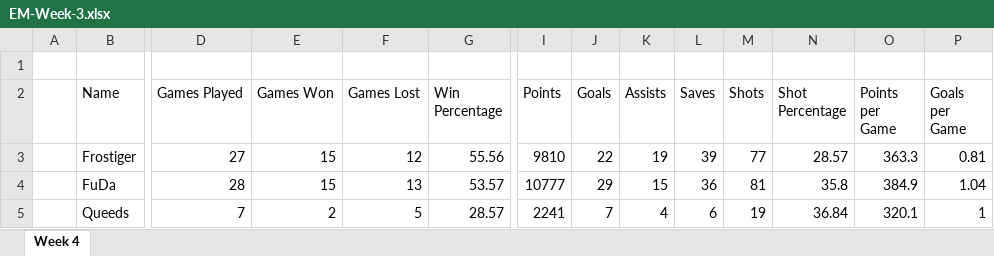
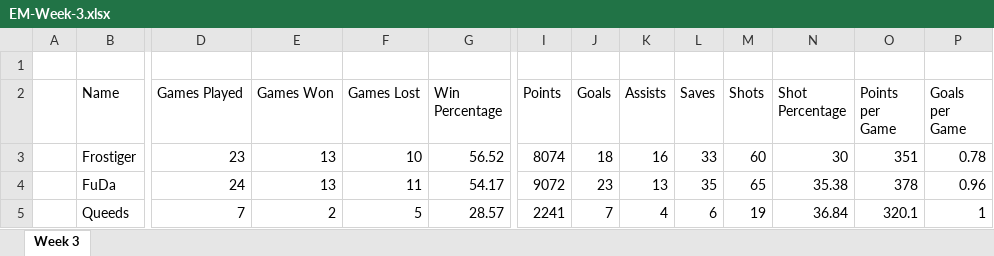
Before and after one commit to MikeMull10/Electric-Mayhem-Bot, an Excel workbook: EM-Week-3.xlsx, sheet Week 3, drawn as a sheet; only a part is shown, gaps mark what is left out; values as stored, in another font and other column widths than the file's, no borders; table styles not drawn; the diff covers the shown part only; the diff names each change by its address in the sheet, - before the commit and + after, or states it on an @@ line.

Commit message:
Revert "Week 4"
This reverts commit a649787d17829b489c92073d893cc0e4b689fad9.

```diff
--- a/EM-Week-3.xlsx (sheet Week 3)
+++ b/EM-Week-3.xlsx (sheet Week 3)
-sheet tab: Week 4
+sheet tab: Week 3
-D3 (Games Played): 27
+D3 (Games Played): 23
-E3:E4 (Games Won): 15
+E3:E4 (Games Won): 13
-F3 (Games Lost): 12
+F3 (Games Lost): 10
-G3 (Win Percentage): 55.56
+G3 (Win Percentage): 56.52
-I3 (Points): 9810
+I3 (Points): 8074
-J3 (Goals): 22
+J3 (Goals): 18
-K3 (Assists): 19
+K3 (Assists): 16
-L3 (Saves): 39
+L3 (Saves): 33
-M3 (Shots): 77
+M3 (Shots): 60
-N3 (Shot Percentage): 28.57
+N3 (Shot Percentage): 30
-O3 (Points per Game): 363.3
+O3 (Points per Game): 351
-P3 (Goals per Game): 0.81
+P3 (Goals per Game): 0.78
-D4 (Games Played): 28
+D4 (Games Played): 24
-F4 (Games Lost): 13
+F4 (Games Lost): 11
-G4 (Win Percentage): 53.57
+G4 (Win Percentage): 54.17
-I4 (Points): 10777
+I4 (Points): 9072
-J4 (Goals): 29
+J4 (Goals): 23
-K4 (Assists): 15
+K4 (Assists): 13
-L4 (Saves): 36
+L4 (Saves): 35
-M4 (Shots): 81
+M4 (Shots): 65
-N4 (Shot Percentage): 35.8
+N4 (Shot Percentage): 35.38
-O4 (Points per Game): 384.9
+O4 (Points per Game): 378
-P4 (Goals per Game): 1.04
+P4 (Goals per Game): 0.96
```
Also changed, not shown: 397 edited cells elsewhere in this sheet, 6 other files.
